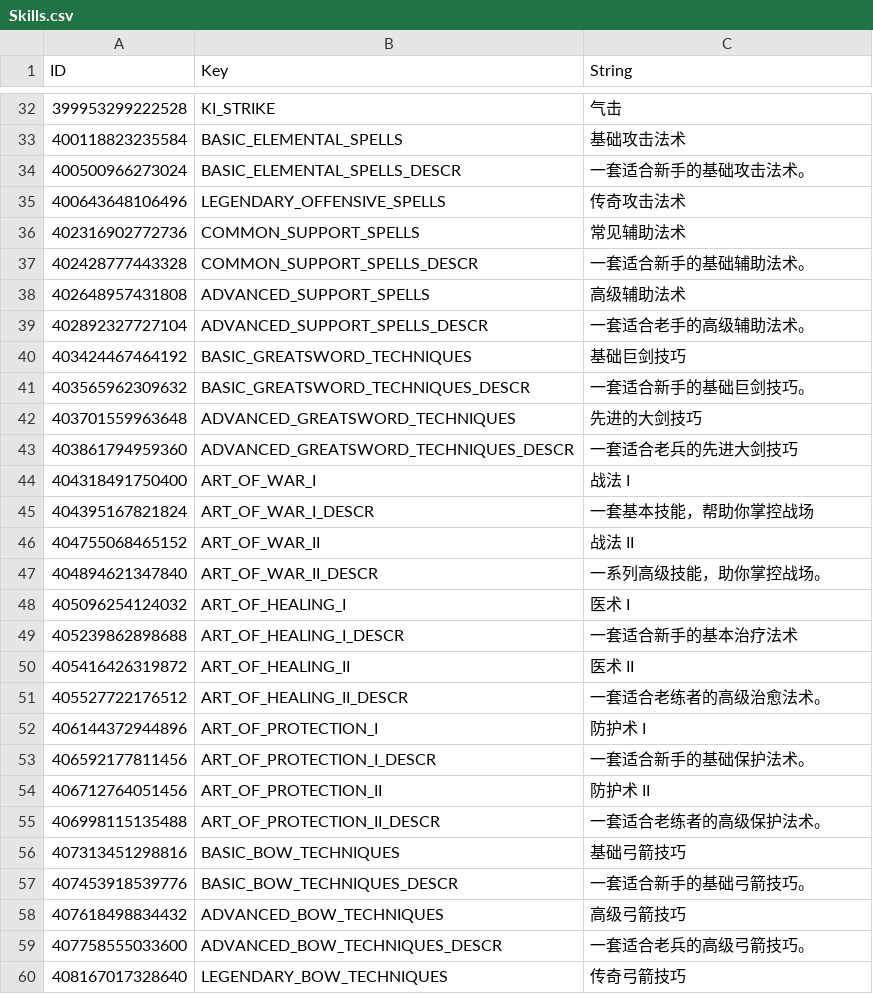
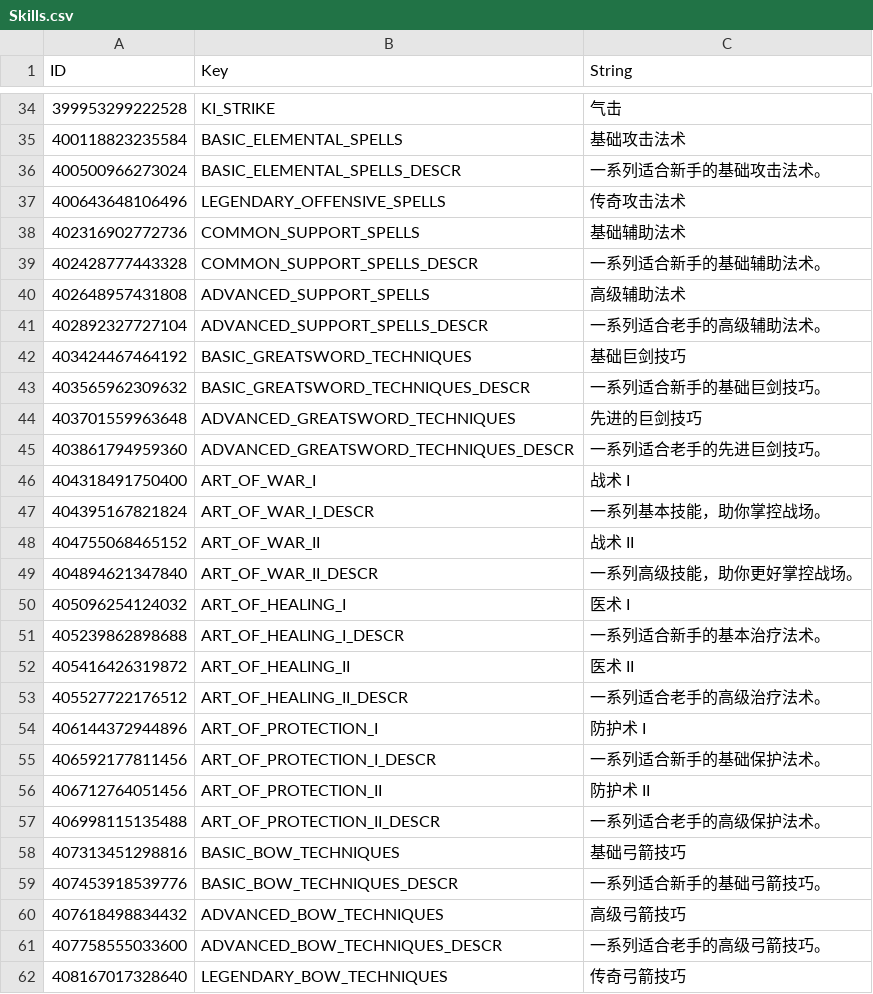
Before and after one commit to AlisonAirline/Our-Adventurer-Guild-Chinese-Localization, a CSV file: CustomTranslation/Skills.csv, drawn as a sheet; only a part is shown, gaps mark what is left out; the diff covers the shown part only.

Commit message:
Update Skills.csv

```diff
--- a/CustomTranslation/Skills.csv
+++ b/CustomTranslation/Skills.csv
@@ -38,28 +40,28 @@ ID,Key,String
 400118823235584,BASIC_ELEMENTAL_SPELLS,基础攻击法术
-400500966273024,BASIC_ELEMENTAL_SPELLS_DESCR,一套适合新手的基础攻击法术。
+400500966273024,BASIC_ELEMENTAL_SPELLS_DESCR,一系列适合新手的基础攻击法术。
 400643648106496,LEGENDARY_OFFENSIVE_SPELLS,传奇攻击法术
-402316902772736,COMMON_SUPPORT_SPELLS,常见辅助法术
-402428777443328,COMMON_SUPPORT_SPELLS_DESCR,一套适合新手的基础辅助法术。
+402316902772736,COMMON_SUPPORT_SPELLS,基础辅助法术
+402428777443328,COMMON_SUPPORT_SPELLS_DESCR,一系列适合新手的基础辅助法术。
 402648957431808,ADVANCED_SUPPORT_SPELLS,高级辅助法术
-402892327727104,ADVANCED_SUPPORT_SPELLS_DESCR,一套适合老手的高级辅助法术。
+402892327727104,ADVANCED_SUPPORT_SPELLS_DESCR,一系列适合老手的高级辅助法术。
 403424467464192,BASIC_GREATSWORD_TECHNIQUES,基础巨剑技巧
-403565962309632,BASIC_GREATSWORD_TECHNIQUES_DESCR,一套适合新手的基础巨剑技巧。
-403701559963648,ADVANCED_GREATSWORD_TECHNIQUES,先进的大剑技巧
-403861794959360,ADVANCED_GREATSWORD_TECHNIQUES_DESCR,一套适合老兵的先进大剑技巧
-404318491750400,ART_OF_WAR_I,战法 I
-404395167821824,ART_OF_WAR_I_DESCR,一套基本技能，帮助你掌控战场
-404755068465152,ART_OF_WAR_II,战法 II
-404894621347840,ART_OF_WAR_II_DESCR,一系列高级技能，助你掌控战场。
+403565962309632,BASIC_GREATSWORD_TECHNIQUES_DESCR,一系列适合新手的基础巨剑技巧。
+403701559963648,ADVANCED_GREATSWORD_TECHNIQUES,先进的巨剑技巧
+403861794959360,ADVANCED_GREATSWORD_TECHNIQUES_DESCR,一系列适合老手的先进巨剑技巧。
+404318491750400,ART_OF_WAR_I,战术 I
+404395167821824,ART_OF_WAR_I_DESCR,一系列基本技能，助你掌控战场。
+404755068465152,ART_OF_WAR_II,战术 II
+404894621347840,ART_OF_WAR_II_DESCR,一系列高级技能，助你更好掌控战场。
 405096254124032,ART_OF_HEALING_I,医术 I
-405239862898688,ART_OF_HEALING_I_DESCR,一套适合新手的基本治疗法术
+405239862898688,ART_OF_HEALING_I_DESCR,一系列适合新手的基本治疗法术。
 405416426319872,ART_OF_HEALING_II,医术 II
-405527722176512,ART_OF_HEALING_II_DESCR,一套适合老练者的高级治愈法术。
+405527722176512,ART_OF_HEALING_II_DESCR,一系列适合老手的高级治疗法术。
 406144372944896,ART_OF_PROTECTION_I,防护术 I
-406592177811456,ART_OF_PROTECTION_I_DESCR,一套适合新手的基础保护法术。
+406592177811456,ART_OF_PROTECTION_I_DESCR,一系列适合新手的基础保护法术。
 406712764051456,ART_OF_PROTECTION_II,防护术 II
-406998115135488,ART_OF_PROTECTION_II_DESCR,一套适合老练者的高级保护法术。
+406998115135488,ART_OF_PROTECTION_II_DESCR,一系列适合老手的高级保护法术。
 407313451298816,BASIC_BOW_TECHNIQUES,基础弓箭技巧
-407453918539776,BASIC_BOW_TECHNIQUES_DESCR,一套适合新手的基础弓箭技巧。
+407453918539776,BASIC_BOW_TECHNIQUES_DESCR,一系列适合新手的基础弓箭技巧。
 407618498834432,ADVANCED_BOW_TECHNIQUES,高级弓箭技巧
-407758555033600,ADVANCED_BOW_TECHNIQUES_DESCR,一套适合老兵的高级弓箭技巧。
+407758555033600,ADVANCED_BOW_TECHNIQUES_DESCR,一系列适合老手的高级弓箭技巧。
 408167017328640,LEGENDARY_BOW_TECHNIQUES,传奇弓箭技巧
```
Also changed, not shown: 3 added rows, 1 moved row and 25 edited cells elsewhere in this file.
